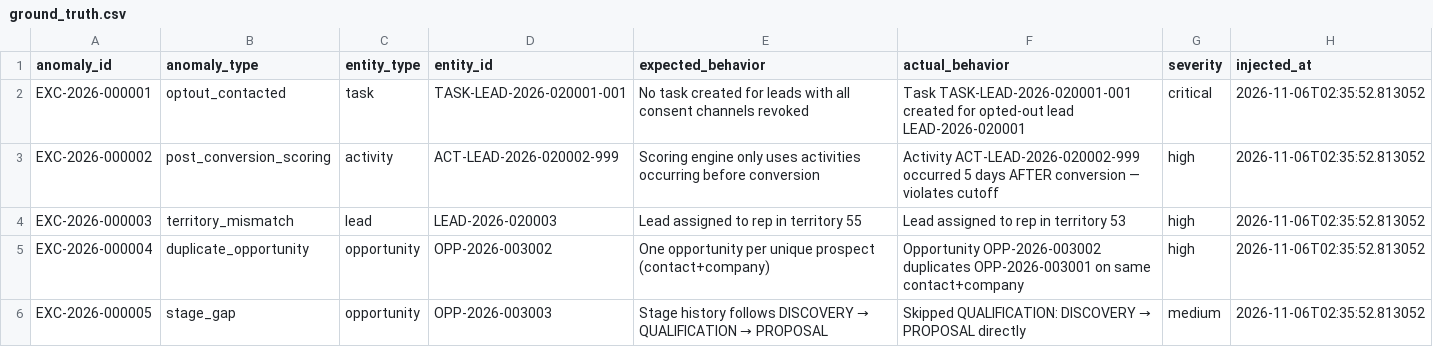
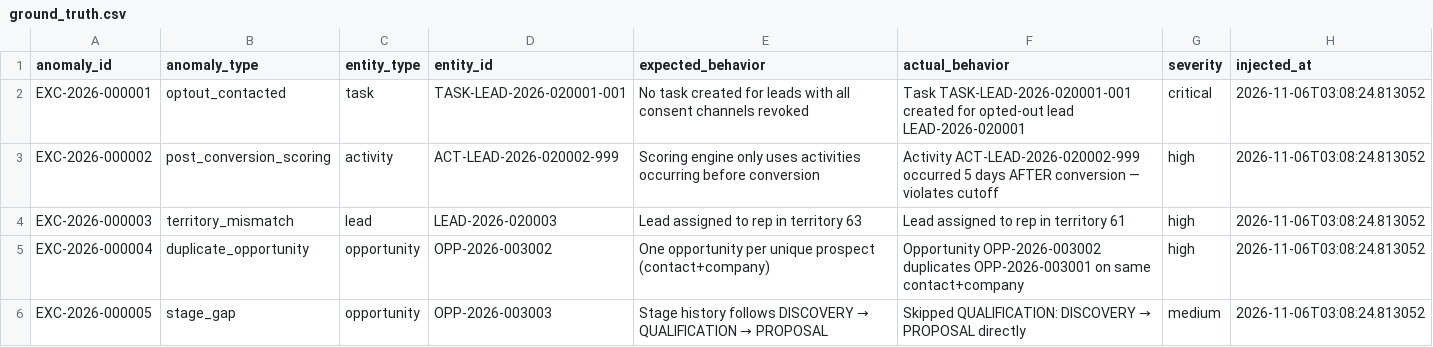
Before and after one commit to gowtham037/LeadFlow, a CSV file: data/ground_truth/ground_truth.csv, drawn as a sheet.

```diff
--- a/data/ground_truth/ground_truth.csv
+++ b/data/ground_truth/ground_truth.csv
@@ -1,6 +1,6 @@
 anomaly_id,anomaly_type,entity_type,entity_id,expected_behavior,actual_behavior,severity,injected_at
-EXC-2026-000001,optout_contacted,task,TASK-LEAD-2026-020001-001,No task created for leads with all consent channels revoked,Task TASK-LEAD-2026-020001-001 created for opted-out lead LEAD-2026-020001,critical,2026-11-06T02:35:52.813052
-EXC-2026-000002,post_conversion_scoring,activity,ACT-LEAD-2026-020002-999,Scoring engine only uses activities occurring before conversion,Activity ACT-LEAD-2026-020002-999 occurred 5 days AFTER conversion — violates cutoff,high,2026-11-06T02:35:52.813052
-EXC-2026-000003,territory_mismatch,lead,LEAD-2026-020003,Lead assigned to rep in territory 55,Lead assigned to rep in territory 53,high,2026-11-06T02:35:52.813052
-EXC-2026-000004,duplicate_opportunity,opportunity,OPP-2026-003002,One opportunity per unique prospect (contact+company),Opportunity OPP-2026-003002 duplicates OPP-2026-003001 on same contact+company,high,2026-11-06T02:35:52.813052
-EXC-2026-000005,stage_gap,opportunity,OPP-2026-003003,Stage history follows DISCOVERY → QUALIFICATION → PROPOSAL,Skipped QUALIFICATION: DISCOVERY → PROPOSAL directly,medium,2026-11-06T02:35:52.813052
+EXC-2026-000001,optout_contacted,task,TASK-LEAD-2026-020001-001,No task created for leads with all consent channels revoked,Task TASK-LEAD-2026-020001-001 created for opted-out lead LEAD-2026-020001,critical,2026-11-06T03:08:24.813052
+EXC-2026-000002,post_conversion_scoring,activity,ACT-LEAD-2026-020002-999,Scoring engine only uses activities occurring before conversion,Activity ACT-LEAD-2026-020002-999 occurred 5 days AFTER conversion — violates cutoff,high,2026-11-06T03:08:24.813052
+EXC-2026-000003,territory_mismatch,lead,LEAD-2026-020003,Lead assigned to rep in territory 63,Lead assigned to rep in territory 61,high,2026-11-06T03:08:24.813052
+EXC-2026-000004,duplicate_opportunity,opportunity,OPP-2026-003002,One opportunity per unique prospect (contact+company),Opportunity OPP-2026-003002 duplicates OPP-2026-003001 on same contact+company,high,2026-11-06T03:08:24.813052
+EXC-2026-000005,stage_gap,opportunity,OPP-2026-003003,Stage history follows DISCOVERY → QUALIFICATION → PROPOSAL,Skipped QUALIFICATION: DISCOVERY → PROPOSAL directly,medium,2026-11-06T03:08:24.813052
```
Also changed, not shown: 1 other file.
